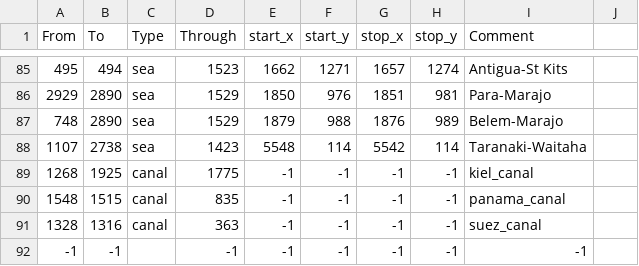
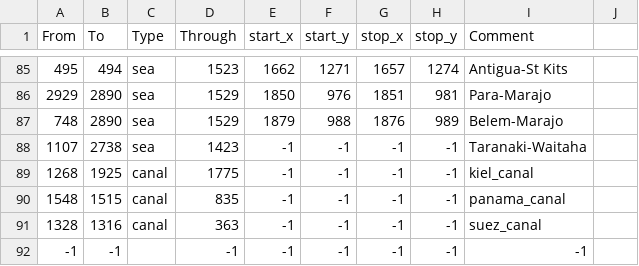
Before and after one commit to SitoMikolaj/VUF, a CSV file: AG/map/adjacencies.csv, drawn as a sheet; only a part is shown, gaps mark what is left out.

```diff
--- a/AG/map/adjacencies.csv
+++ b/AG/map/adjacencies.csv
@@ -87,3 +87,3 @@ From;To;Type;Through;start_x;start_y;stop_x;stop_y;Comment
 748;2890;sea;1529;1879;988;1876;989;Belem-Marajo
-1107;2738;sea;1423;5548;114;5542;114;Taranaki-Waitaha
+1107;2738;sea;1423;-1;-1;-1;-1;Taranaki-Waitaha
 1268;1925;canal;1775;-1;-1;-1;-1;kiel_canal
```
Also changed, not shown: 3 other files.
